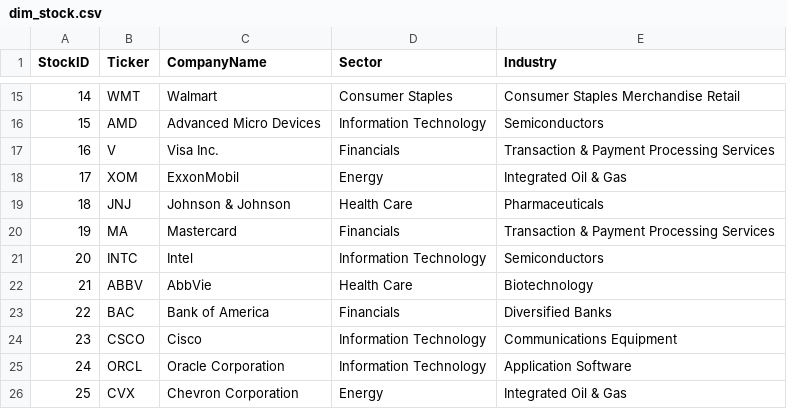
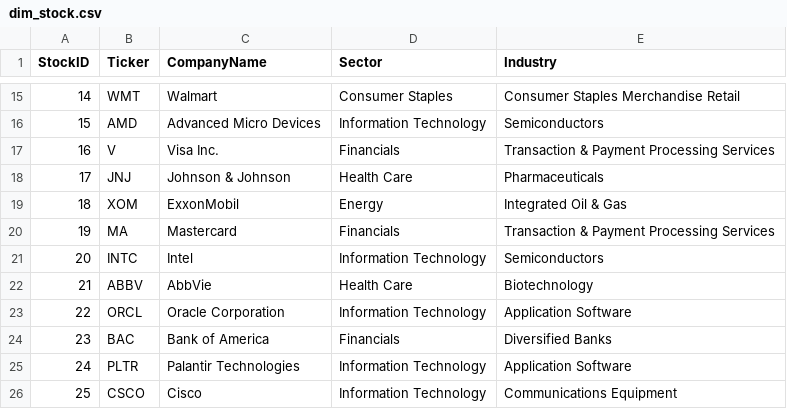
Before and after one commit to NK-Mikey/Stock-Market-Dashboard, a CSV file: data/dim_stock.csv, drawn as a sheet; only a part is shown, gaps mark what is left out; removed rows and columns are numbered as before the commit, all else as after; the diff names each change by its address in the sheet, - before the commit and + after, or states it on an @@ line.

```diff
--- a/data/dim_stock.csv
+++ b/data/dim_stock.csv
@@ row 19 moved to row 18: 17 @@
@@ column A (StockID) renumbered between rows 19 and 26 @@
@@ row 25 moved to row 23: 22 @@
+row 25: 24 | PLTR | Palantir Technologies | Information Technology | Application Software
-row 26: 25 | CVX | Chevron Corporation | Energy | Integrated Oil & Gas
```
Also changed, not shown: data/fundamentals.csv, 1 other file.
